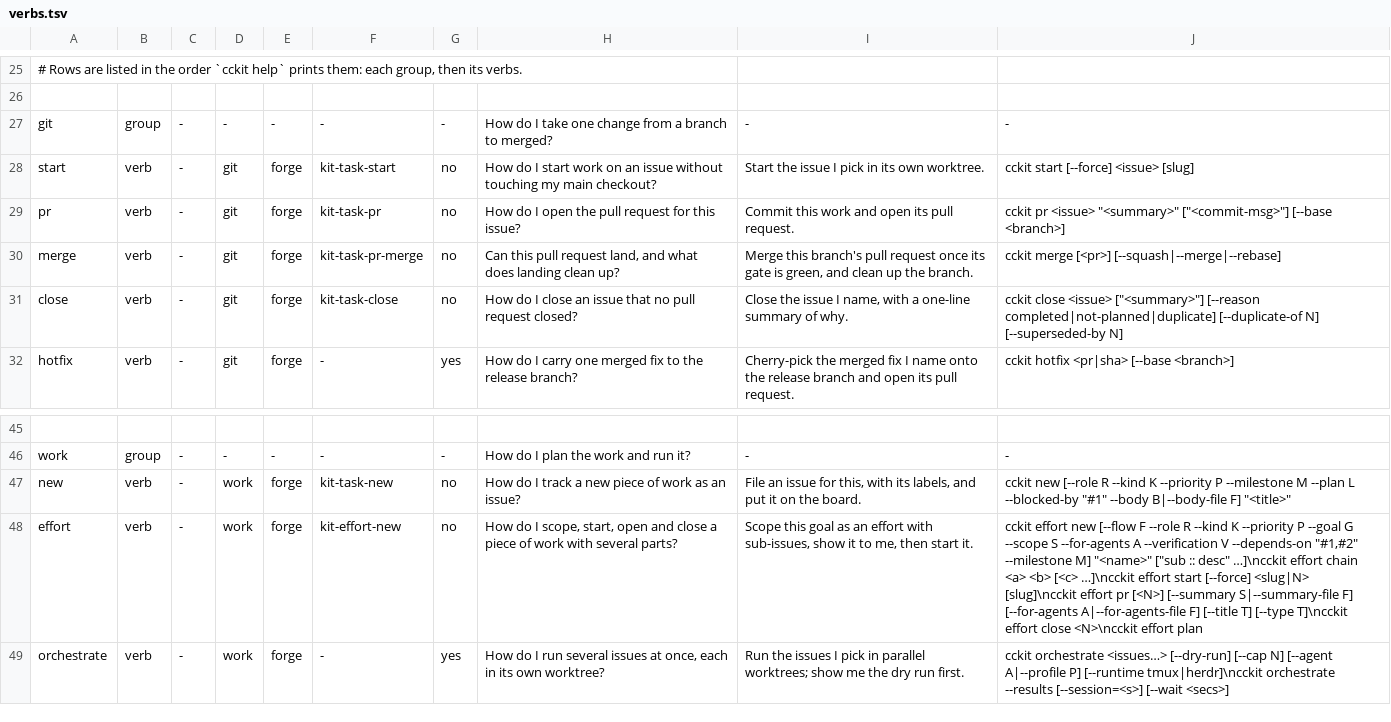
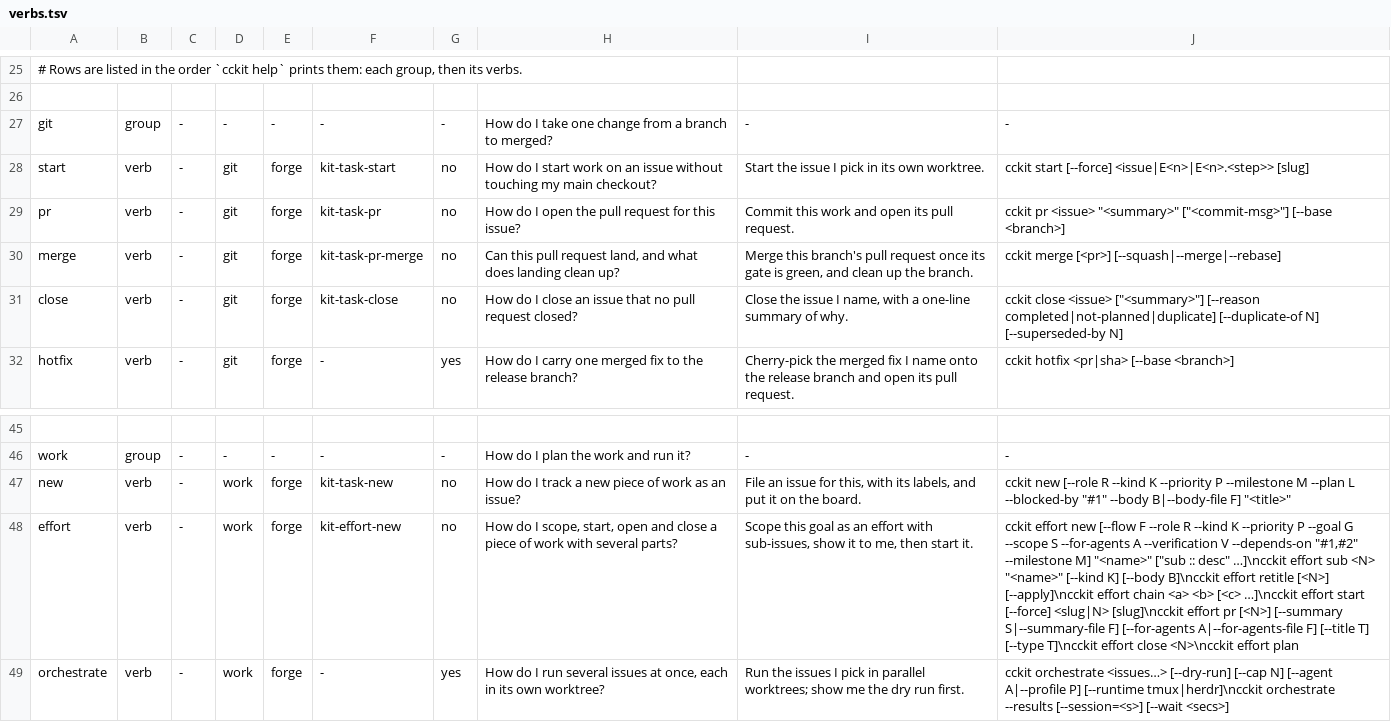
Before and after one commit to jeiemgi/cckit, a TSV file: scripts/lib/verbs.tsv, drawn as a sheet; only a part is shown, gaps mark what is left out; the diff names each change by its address in the sheet, - before the commit and + after, or states it on an @@ line.

```diff
--- a/scripts/lib/verbs.tsv
+++ b/scripts/lib/verbs.tsv
-J28: cckit start [--force] <issue> [slug]
+J28: cckit start [--force] <issue|E<n>|E<n>.<step>> [slug]
-J48: ……]\ncckit effort chain <a>…
+J48: ……]\ncckit effort sub <N> "<name>" [--kind K] [--body B]\ncckit effort retitle [<N>] [--apply]\ncckit effort chain <a>…
```
Also changed, not shown: 37 other files.
